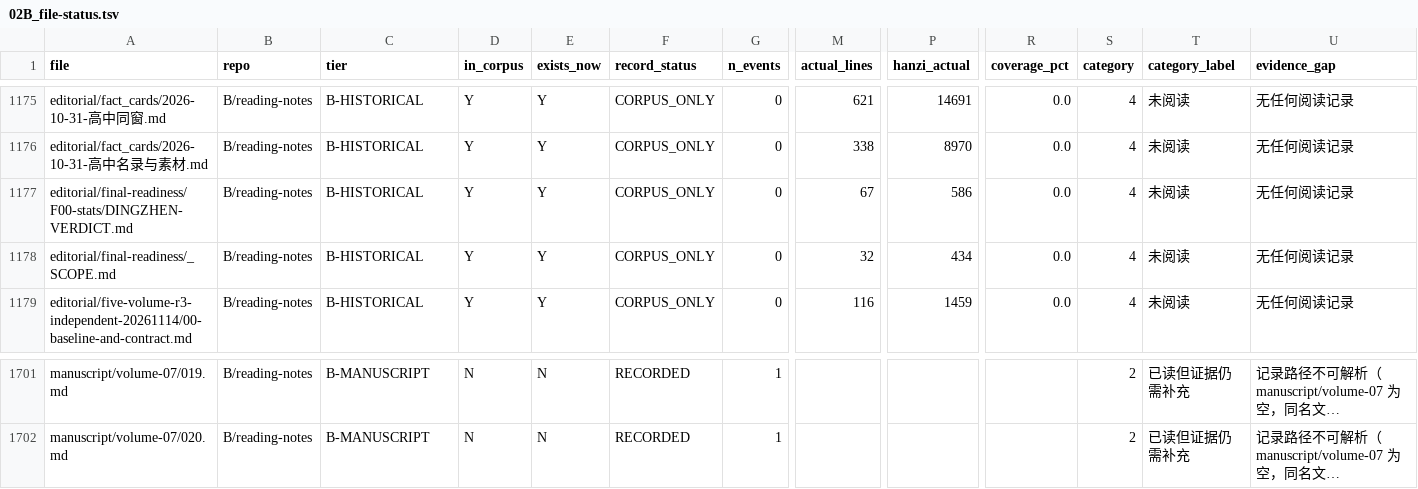
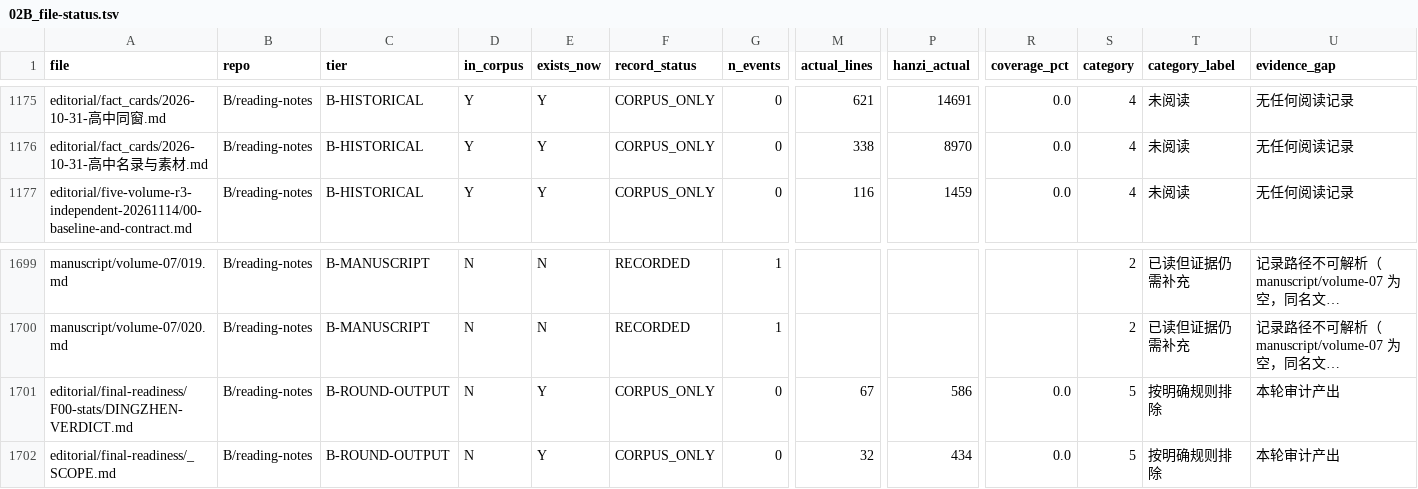
Before and after one commit to LYL-Z/the-memory-reading-notes, a TSV file: editorial/final-readiness/F01-ledger-rebuild/02B_file-status.tsv, drawn as a sheet; only a part is shown, gaps mark what is left out; long unchanged cells end in …; removed rows and columns are numbered as before the commit, all else as after; rows hold the shown columns only; the diff names each change by its address in the sheet, - before the commit and + after, or states it on an @@ line.

```diff
--- a/editorial/final-readiness/F01-ledger-rebuild/02B_file-status.tsv
+++ b/editorial/final-readiness/F01-ledger-rebuild/02B_file-status.tsv
-row 1177: editorial/final-readiness/F00-stats/DINGZHEN-VERDICT.md | B/reading-notes | B-HISTORICAL | Y | Y | CORPUS_ONLY | 0 | 67 | 586 | 0.0 | 4 | 未阅读 | 无任何阅读记录
-row 1178: editorial/final-readiness/_SCOPE.md | B/reading-notes | B-HISTORICAL | Y | Y | CORPUS_ONLY | 0 | 32 | 434 | 0.0 | 4 | 未阅读 | 无任何阅读记录
+row 1701: editorial/final-readiness/F00-stats/DINGZHEN-VERDICT.md | B/reading-notes | B-ROUND-OUTPUT | N | Y | CORPUS_ONLY | 0 | 67 | 586 | 0.0 | 5 | 按明确规则排除 | 本轮审计产出
+row 1702: editorial/final-readiness/_SCOPE.md | B/reading-notes | B-ROUND-OUTPUT | N | Y | CORPUS_ONLY | 0 | 32 | 434 | 0.0 | 5 | 按明确规则排除 | 本轮审计产出
```
Also changed, not shown: editorial/final-readiness/FINAL-REVISION-BACKLOG.tsv, 2 other files.
